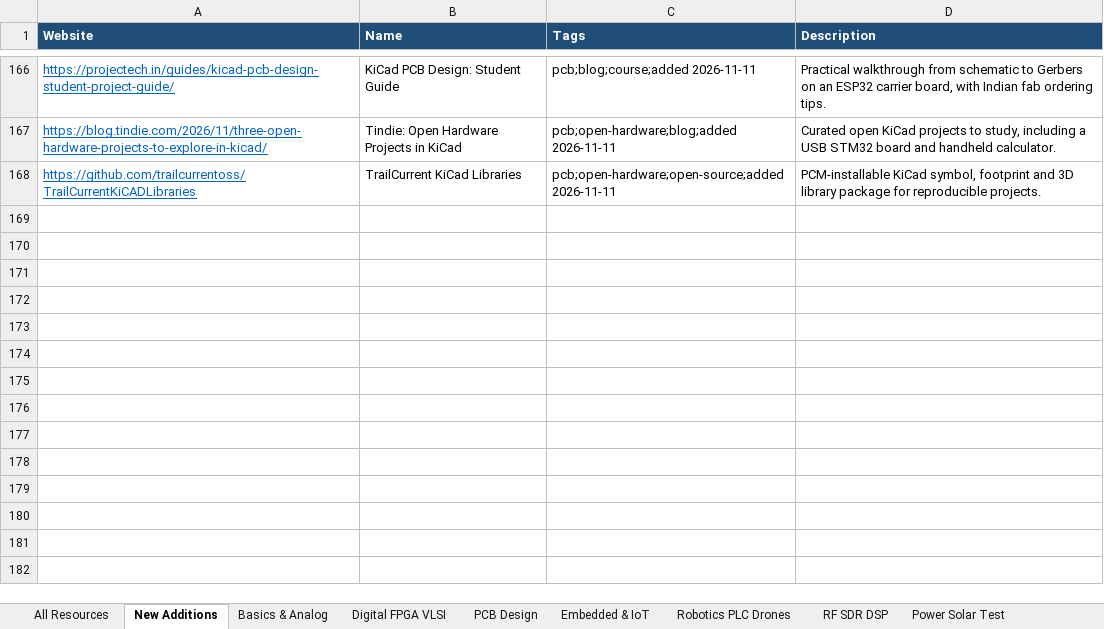
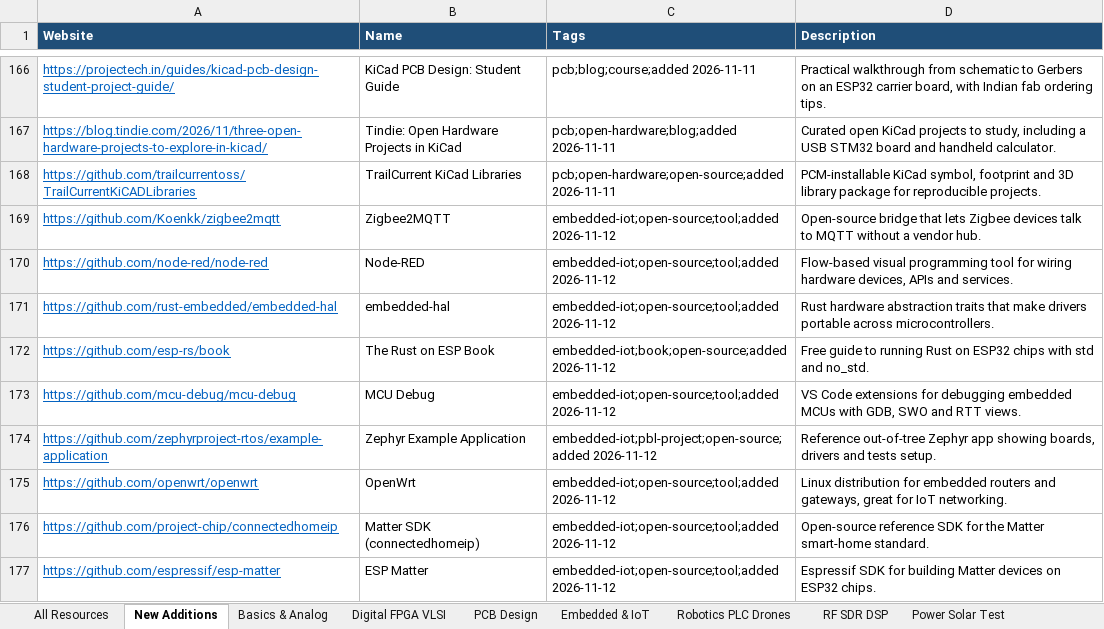
Before and after one commit to manepalliteja37/awesome-free-electronics, an Excel workbook: data/Electronics_Resources.xlsx, sheet New Additions, drawn as a sheet; only a part is shown, gaps mark what is left out; values as stored, in another font and other column widths than the file's, no borders; the diff names each change by its address in the sheet, - before the commit and + after, or states it on an @@ line.

```diff
--- a/data/Electronics_Resources.xlsx (sheet New Additions)
+++ b/data/Electronics_Resources.xlsx (sheet New Additions)
+row 169: https://github.com/Koenkk/zigbee2mqtt | Zigbee2MQTT | embedded-iot;open-source;tool;added 2026-11-12 | Open-source bridge that lets Zigbee devices talk to MQTT without a vendor hub.
+row 170: https://github.com/node-red/node-red | Node-RED | embedded-iot;open-source;tool;added 2026-11-12 | Flow-based visual programming tool for wiring hardware devices, APIs and services.
+row 171: https://github.com/rust-embedded/embedded-hal | embedded-hal | embedded-iot;open-source;tool;added 2026-11-12 | Rust hardware abstraction traits that make drivers portable across microcontrollers.
+row 172: https://github.com/esp-rs/book | The Rust on ESP Book | embedded-iot;book;open-source;added 2026-11-12 | Free guide to running Rust on ESP32 chips with std and no_std.
+row 173: https://github.com/mcu-debug/mcu-debug | MCU Debug | embedded-iot;open-source;tool;added 2026-11-12 | VS Code extensions for debugging embedded MCUs with GDB, SWO and RTT views.
+row 174: https://github.com/zephyrproject-rtos/example-application | Zephyr Example Application | embedded-iot;pbl-project;open-source;added 2026-11-12 | Reference out-of-tree Zephyr app showing boards, drivers and tests setup.
+row 175: https://github.com/openwrt/openwrt | OpenWrt | embedded-iot;open-source;tool;added 2026-11-12 | Linux distribution for embedded routers and gateways, great for IoT networking.
+row 176: https://github.com/project-chip/connectedhomeip | Matter SDK (connectedhomeip) | embedded-iot;open-source;tool;added 2026-11-12 | Open-source reference SDK for the Matter smart-home standard.
+row 177: https://github.com/espressif/esp-matter | ESP Matter | embedded-iot;open-source;tool;added 2026-11-12 | Espressif SDK for building Matter devices on ESP32 chips.
```
Also changed, not shown: sheet All Resources, 4 other files.
